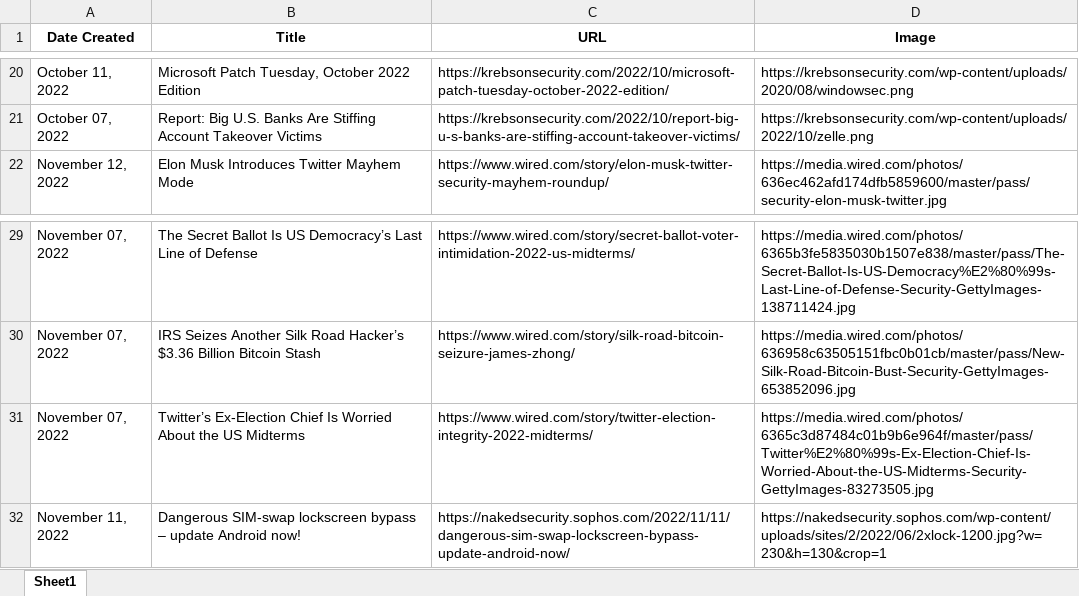
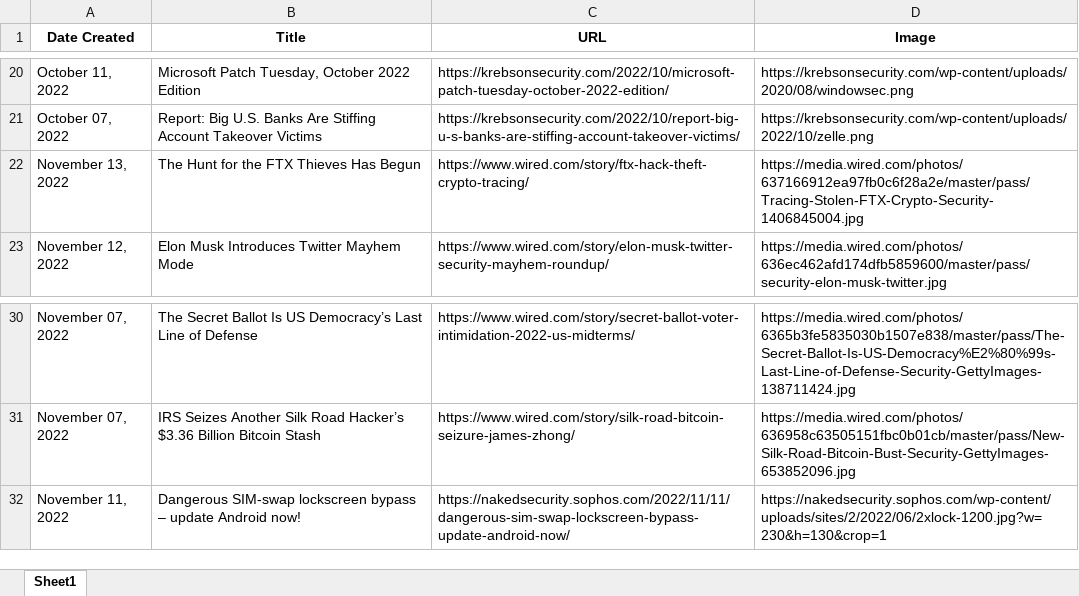
Before and after one commit to thecyberbytes/thecyberbytes.github.io, an Excel workbook: cyber_web/excels/news_feed.xlsx, sheet Sheet1, drawn as a sheet; only a part is shown, gaps mark what is left out; values as stored, in another font and other column widths than the file's, no borders; removed rows and columns are numbered as before the commit, all else as after; the diff names each change by its address in the sheet, - before the commit and + after, or states it on an @@ line.

```diff
--- a/cyber_web/excels/news_feed.xlsx (sheet Sheet1)
+++ b/cyber_web/excels/news_feed.xlsx (sheet Sheet1)
+row 22: November 13, 2022 | The Hunt for the FTX Thieves Has Begun | https://www.wired.com/story/ftx-hack-theft-crypto-tracing/ | https://media.wired.com/photos/637166912ea97fb0c6f28a2e/master/pass/Tracing-Stolen-FTX-Crypto-Security-1406845004.jpg
-row 31: November 07, 2022 | Twitter’s Ex-Election Chief Is Worried About the US Midterms | https://www.wired.com/story/twitter-election-integrity-2022-midterms/ | https://media.wired.com/photos/6365c3d87484c01b9b6e964f/master/pass/Twitter%E2%80%99s-Ex-Election-Chief-Is-Worried-About-the-US-Midterms-Security-GettyImages-83273505.jpg
```
Also changed, not shown: cyber_web/excels/blog_feed.xlsx, cyber_web/excels/news_categorized.xlsx, 26 other files.
